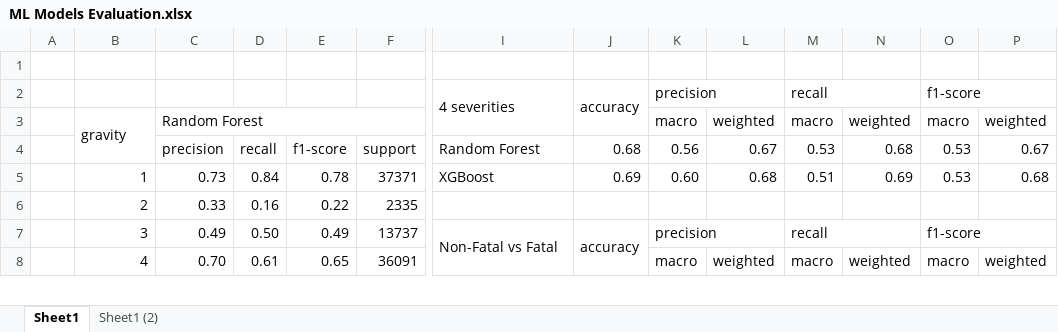
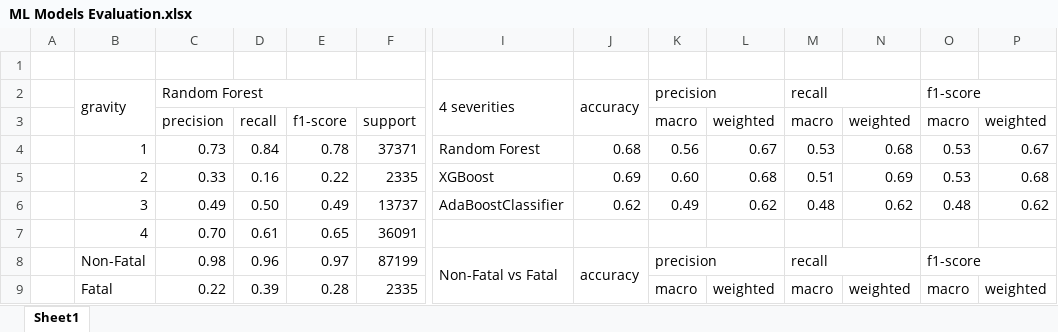
Before and after one commit to carlosnatale/apr24cds_road_accidents, an Excel workbook: report/ML Models Evaluation.xlsx, sheet Sheet1, drawn as a sheet; only a part is shown, gaps mark what is left out; values as stored, in another font and other column widths than the file's, no cell formats; removed rows and columns are numbered as before the commit, all else as after; rows hold the shown columns only; the diff covers the shown part only; the diff names each change by its address in the sheet, - before the commit and + after, or states it on an @@ line.

```diff
--- a/report/ML Models Evaluation.xlsx (sheet Sheet1)
+++ b/report/ML Models Evaluation.xlsx (sheet Sheet1)
-sheet tab: Sheet1 (2)
-B2: (empty)
+B2: gravity
+B2:B3 merged
-C2: (empty)
+C2: Random Forest
+C2:F2 merged
-B3: gravity
+B3: (empty)
-B3:B4 merged
-C3: Random Forest
+C3: precision
-C3:F3 merged
-D3: (empty)
+D3: recall
-E3: (empty)
+E3: f1-score
-F3: (empty)
+F3: support
-B4: (empty)
+B4: 1
-C4: precision
+C4: 0.73
-D4: recall
+D4: 0.84
-E4: f1-score
+E4: 0.78
-F4: support
+F4: 37371
-B5: 1
+B5: 2
-C5: 0.73
+C5: 0.33
-D5: 0.84
+D5: 0.16
-E5: 0.78
+E5: 0.22
-F5: 37371
+F5: 2335
-row 6:  | 2 | 0.33 | 0.16 | 0.22 | 2335
-row 7:  | 3 | 0.49 | 0.50 | 0.49 | 13737 | Non-Fatal vs Fatal | accuracy | precision |  | recall |  | f1-score
+row 6:  | 3 | 0.49 | 0.50 | 0.49 | 13737 | AdaBoostClassifier | 0.62 | 0.49 | 0.62 | 0.48 | 0.62 | 0.48 | 0.62
+row 7:  | 4 | 0.70 | 0.61 | 0.65 | 36091
+row 8:  | Non-Fatal | 0.98 | 0.96 | 0.97 | 87199 | Non-Fatal vs Fatal | accuracy | precision |  | recall |  | f1-score
-B9: 4
+B9: Fatal
-C9: 0.70
+C9: 0.22
-D9: 0.61
+D9: 0.39
-E9: 0.65
+E9: 0.28
-F9: 36091
+F9: 2335
```
Also changed, not shown: 14 added rows, 5 removed rows, 1 moved row and 11 edited cells elsewhere in this sheet, cell formats, 3 other files.
